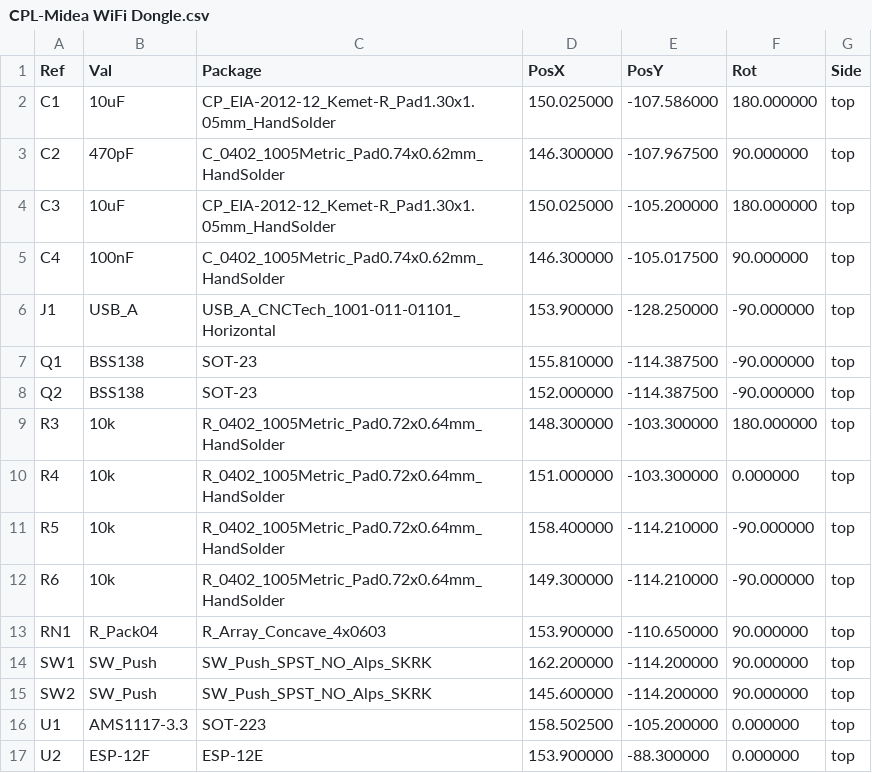
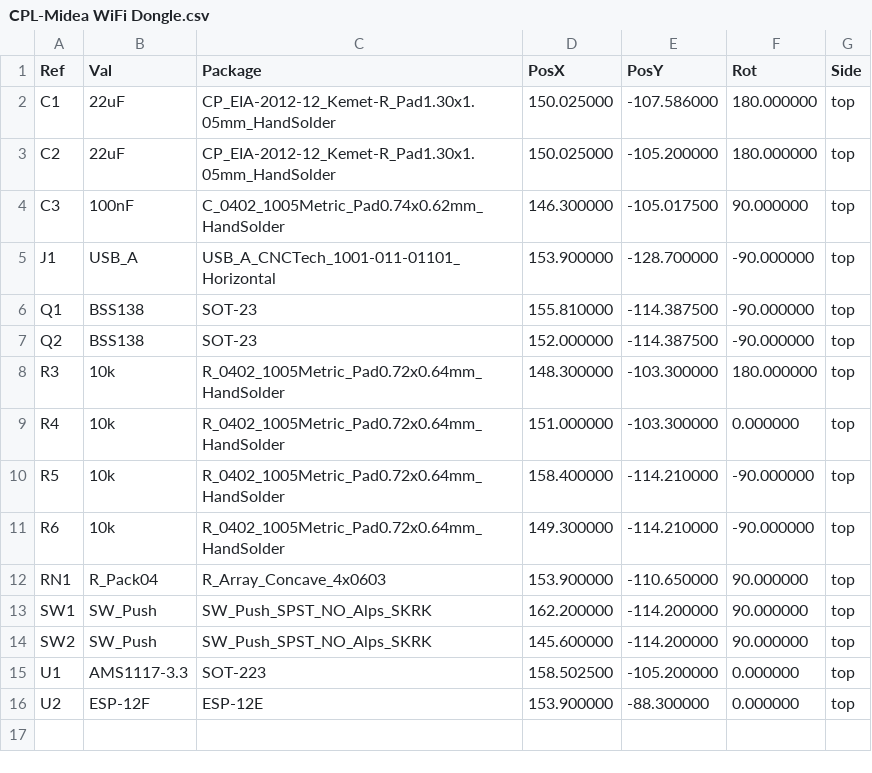
Before and after one commit to ezcGman/mideahvac-dongle, a CSV file: production-files/CPL-Midea WiFi Dongle.csv, drawn as a sheet.

```diff
--- a/production-files/CPL-Midea WiFi Dongle.csv
+++ b/production-files/CPL-Midea WiFi Dongle.csv
@@ -1,7 +1,6 @@
 Ref,Val,Package,PosX,PosY,Rot,Side
-"C1","10uF","CP_EIA-2012-12_Kemet-R_Pad1.30x1.05mm_HandSolder",150.025000,-107.586000,180.000000,top
-"C2","470pF","C_0402_1005Metric_Pad0.74x0.62mm_HandSolder",146.300000,-107.967500,90.000000,top
-"C3","10uF","CP_EIA-2012-12_Kemet-R_Pad1.30x1.05mm_HandSolder",150.025000,-105.200000,180.000000,top
-"C4","100nF","C_0402_1005Metric_Pad0.74x0.62mm_HandSolder",146.300000,-105.017500,90.000000,top
-"J1","USB_A","USB_A_CNCTech_1001-011-01101_Horizontal",153.900000,-128.250000,-90.000000,top
+"C1","22uF","CP_EIA-2012-12_Kemet-R_Pad1.30x1.05mm_HandSolder",150.025000,-107.586000,180.000000,top
+"C2","22uF","CP_EIA-2012-12_Kemet-R_Pad1.30x1.05mm_HandSolder",150.025000,-105.200000,180.000000,top
+"C3","100nF","C_0402_1005Metric_Pad0.74x0.62mm_HandSolder",146.300000,-105.017500,90.000000,top
+"J1","USB_A","USB_A_CNCTech_1001-011-01101_Horizontal",153.900000,-128.700000,-90.000000,top
 "Q1","BSS138","SOT-23",155.810000,-114.387500,-90.000000,top
```
Also changed, not shown: production-files/BOM-Midea WiFi Dongle.csv, 16 other files.
